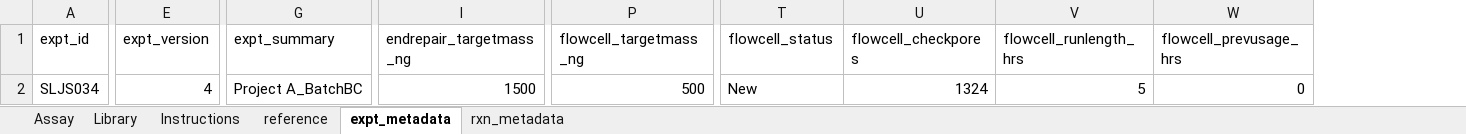
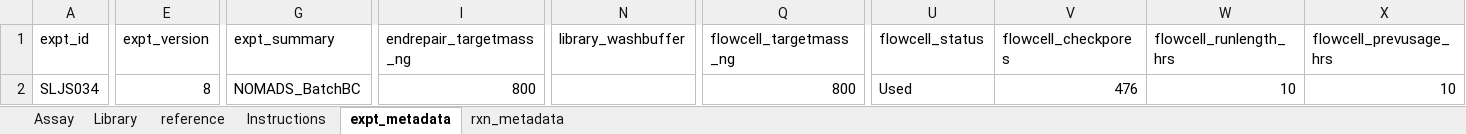
Before and after one commit to nomads-community/warehouse, an Excel workbook: example_data/experimental/2024-01-15_SeqLib_SLJS034_Project A_BatchBC.xlsx, sheet expt_metadata, drawn as a sheet; only a part is shown, gaps mark what is left out; values as stored, in another font and other column widths than the file's, no borders; table styles not drawn; addresses are those after the commit; the diff names each change by its address in the sheet, - before the commit and + after, or states it on an @@ line.

```diff
--- a/example_data/experimental/2024-01-15_SeqLib_SLJS034_Project A_BatchBC.xlsx (sheet expt_metadata)
+++ b/example_data/experimental/2024-01-15_SeqLib_SLJS034_Project A_BatchBC.xlsx (sheet expt_metadata)
@@ sheet tab order changed: Assay | Library | reference | Instructions | expt_metadata | rxn_metadata @@
+column N (library_washbuffer), empty
-E2 (expt_version): 4
+E2 (expt_version): 8
-G2 (expt_summary): Project A_BatchBC
+G2 (expt_summary): NOMADS_BatchBC
-I2 (endrepair_targetmass_ng): 1500
+I2 (endrepair_targetmass_ng): 800
-Q2 (flowcell_targetmass_ng): 500
+Q2 (flowcell_targetmass_ng): 800
-U2 (flowcell_status): New
+U2 (flowcell_status): Used
-V2 (flowcell_checkpores): 1324
+V2 (flowcell_checkpores): 476
-W2 (flowcell_runlength_hrs): 5
+W2 (flowcell_runlength_hrs): 10
-X2 (flowcell_prevusage_hrs): 0
+X2 (flowcell_prevusage_hrs): 10
```
Also changed, not shown: sheet reference, sheet Assay, sheet Instructions, sheet Library, sheet rxn_metadata, formulas that keep their value, hidden cells, example_data/experimental/2024-01-01_sWGA_SWJS032_Project A_BatchB.xlsx, example_data/experimental/2024-01-05_sWGA_SWFW094_Project A_BatchC.xlsx, 12 other files.
